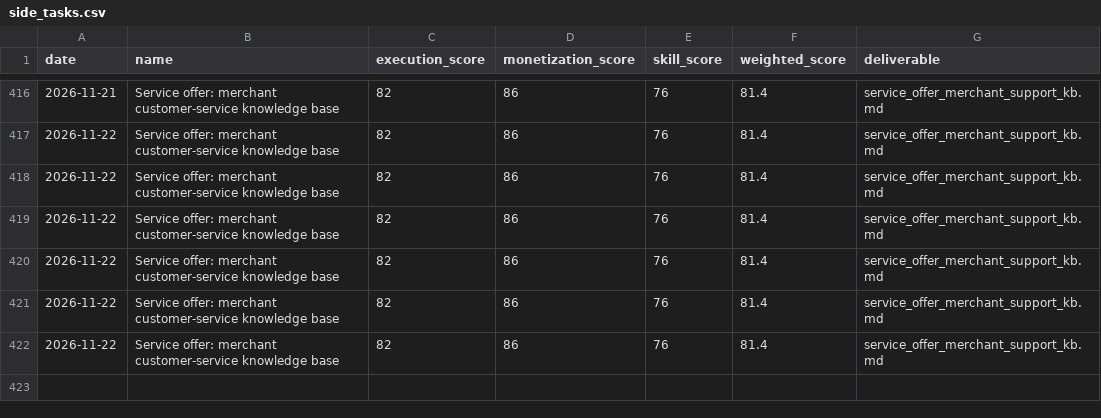
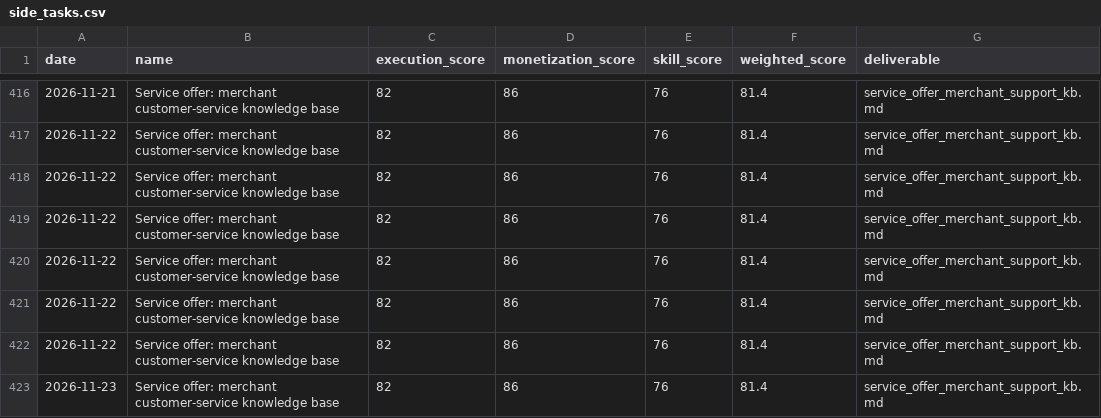
Before and after one commit to jiangrong866-ctrl/ai-career-os, a CSV file: data/side_business/side_tasks.csv, drawn as a sheet; only a part is shown, gaps mark what is left out.

```diff
--- a/data/side_business/side_tasks.csv
+++ b/data/side_business/side_tasks.csv
@@ -422 +422,2 @@
 2026-11-22,Service offer: merchant customer-service knowledge base,82,86,76,81.4,service_offer_merchant_support_kb.md
+2026-11-23,Service offer: merchant customer-service knowledge base,82,86,76,81.4,service_offer_merchant_support_kb.md
```
Also changed, not shown: data/jobs/job_scores.csv, data/learning/learning_progress.csv, 20 other files.
